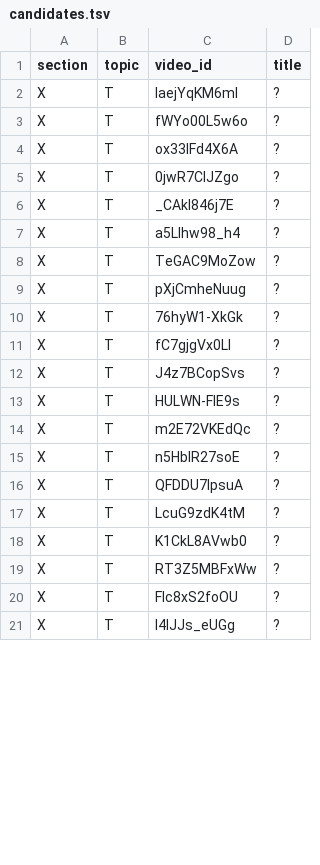
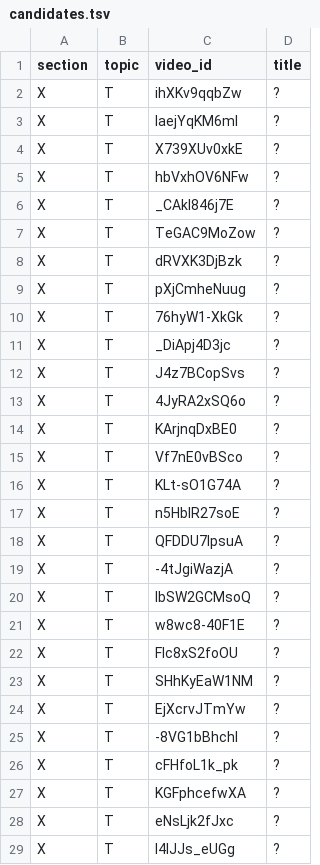
Before and after one commit to botanikjon-droid/dual-sub-replay, a TSV file: tools/catalog/candidates.tsv, drawn as a sheet; only a part is shown; the diff covers the shown part only.

```diff
--- a/tools/catalog/candidates.tsv
+++ b/tools/catalog/candidates.tsv
@@ -1,21 +1,29 @@
 section	topic	video_id	title
+X	T	ihXKv9qqbZw	?
 X	T	IaejYqKM6mI	?
-X	T	fWYo00L5w6o	?
-X	T	ox33IFd4X6A	?
-X	T	0jwR7ClJZgo	?
+X	T	X739XUv0xkE	?
+X	T	hbVxhOV6NFw	?
 X	T	_CAkI846j7E	?
-X	T	a5LIhw98_h4	?
 X	T	TeGAC9MoZow	?
+X	T	dRVXK3DjBzk	?
 X	T	pXjCmheNuug	?
 X	T	76hyW1-XkGk	?
-X	T	fC7gjgVx0LI	?
+X	T	_DiApj4D3jc	?
 X	T	J4z7BCopSvs	?
-X	T	HULWN-FlE9s	?
-X	T	m2E72VKEdQc	?
+X	T	4JyRA2xSQ6o	?
+X	T	KArjnqDxBE0	?
+X	T	Vf7nE0vBSco	?
+X	T	KLt-sO1G74A	?
 X	T	n5HblR27soE	?
 X	T	QFDDU7lpsuA	?
-X	T	LcuG9zdK4tM	?
-X	T	K1CkL8AVwb0	?
-X	T	RT3Z5MBFxWw	?
+X	T	-4tJgiWazjA	?
+X	T	IbSW2GCMsoQ	?
+X	T	w8wc8-40F1E	?
 X	T	Flc8xS2foOU	?
+X	T	SHhKyEaW1NM	?
+X	T	EjXcrvJTmYw	?
+X	T	-8VG1bBhchI	?
+X	T	cFHfoL1k_pk	?
+X	T	KGFphcefwXA	?
+X	T	eNsLjk2fJxc	?
 X	T	I4lJJs_eUGg	?
```
Also changed, not shown: 2 removed rows elsewhere in this file.
